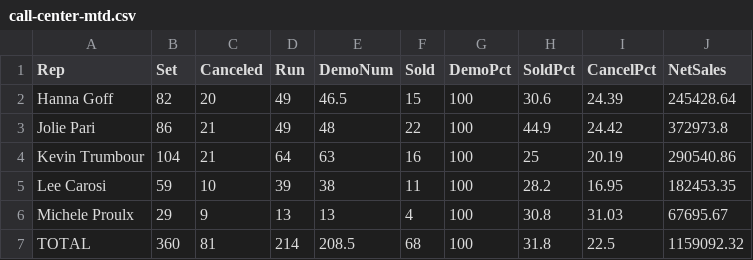
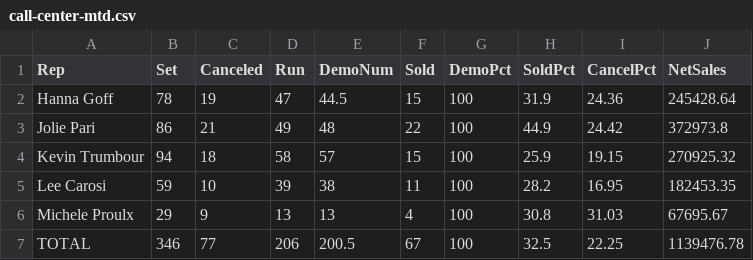
Before and after one commit to SeanSenno/rebath-call-center-dashboard, a CSV file: data/call-center-mtd.csv, drawn as a sheet.

Commit message:
Daily call center data update

```diff
--- a/data/call-center-mtd.csv
+++ b/data/call-center-mtd.csv
@@ -1,7 +1,7 @@
 Rep,Set,Canceled,Run,DemoNum,Sold,DemoPct,SoldPct,CancelPct,NetSales
-Hanna Goff,82,20,49,46.5,15,100,30.6,24.39,245428.64
+Hanna Goff,78,19,47,44.5,15,100,31.9,24.36,245428.64
 Jolie Pari,86,21,49,48,22,100,44.9,24.42,372973.8
-Kevin Trumbour,104,21,64,63,16,100,25,20.19,290540.86
+Kevin Trumbour,94,18,58,57,15,100,25.9,19.15,270925.32
 Lee Carosi,59,10,39,38,11,100,28.2,16.95,182453.35
 Michele Proulx,29,9,13,13,4,100,30.8,31.03,67695.67
-TOTAL,360,81,214,208.5,68,100,31.8,22.5,1159092.32
+TOTAL,346,77,206,200.5,67,100,32.5,22.25,1139476.78
```
